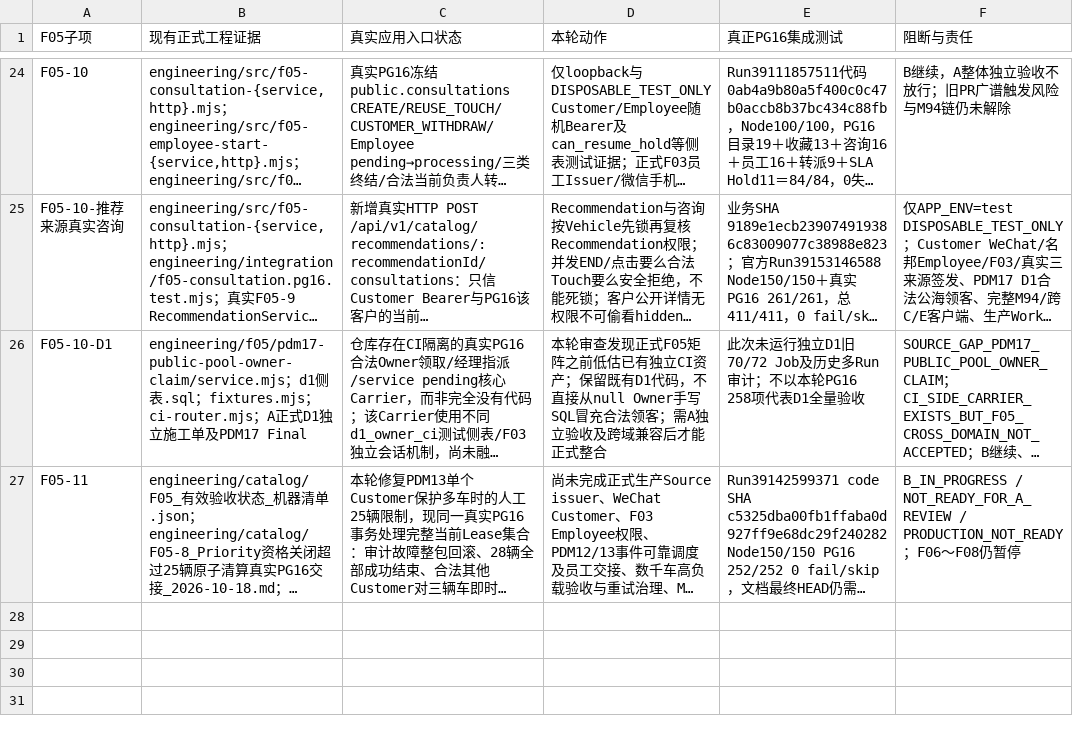
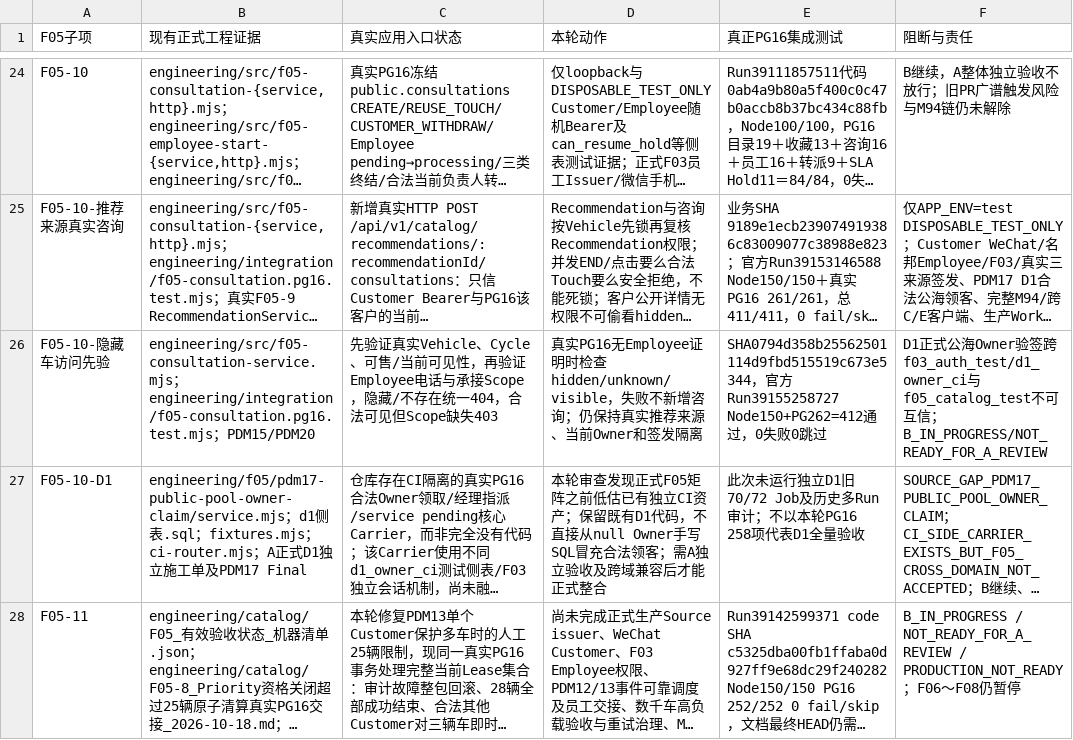
Before and after one commit to suzhe868-arch/mb, a TSV file: engineering/catalog/F05_1_to_11_真实交付核对矩阵.tsv, drawn as a sheet; only a part is shown, gaps mark what is left out; long unchanged cells end in …; the diff names each change by its address in the sheet, - before the commit and + after, or states it on an @@ line.

```diff
--- a/engineering/catalog/F05_1_to_11_真实交付核对矩阵.tsv
+++ b/engineering/catalog/F05_1_to_11_真实交付核对矩阵.tsv
+row 26: F05-10-隐藏车访问先验 | engineering/src/f05-consultation-service.mjs；engineering/integration/f05-consultation.pg16.test.mjs；PDM15/PDM20 | 先验证真实Vehicle、Cycle、可售/当前可见性，再验证Employee电话与承接Scope，隐藏/不存在统一404，合法可见但Scope缺失403 | 真实PG16无Employee证明时检查hidden/unknown/visible，失败不新增咨询；仍保持真实推荐来源、当前Owner和签发隔离 | SHA0794d358b25562501114d9fbd515519c673e5344，官方Run39155258727 Node150+PG262=412通过，0失败0跳过 | D1正式公海Owner验签跨f03_auth_test/d1_owner_ci与f05_catalog_test不可互信；B_IN_PROGRESS/NOT_READY_FOR_A_REVIEW
```
Also changed, not shown: 1 other file.
